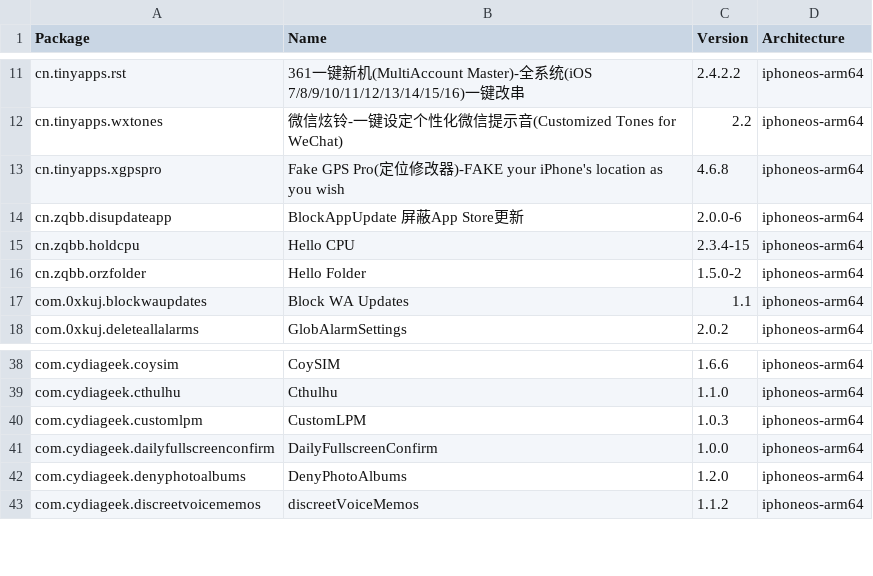
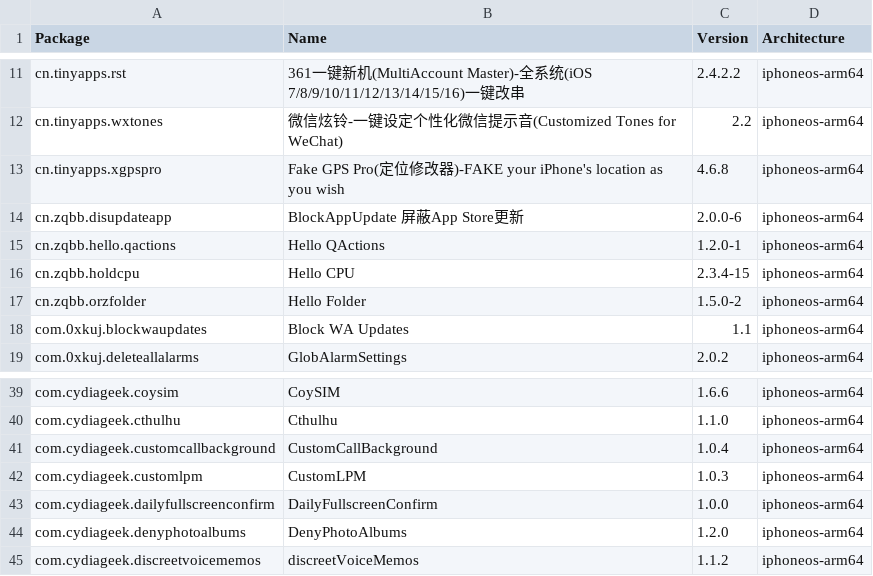
Before and after one commit to NIGHTF3AR/crc_bark, a CSV file: Library/Caches/com.nan.crc/2ad3411ba82d9bb5c5b4ae2bf411ef26e80f88ac9c54b8287ca7349fa9c608f2.csv, drawn as a sheet; only a part is shown, gaps mark what is left out.

```diff
--- a/Library/Caches/com.nan.crc/2ad3411ba82d9bb5c5b4ae2bf411ef26e80f88ac9c54b8287ca7349fa9c608f2.csv
+++ b/Library/Caches/com.nan.crc/2ad3411ba82d9bb5c5b4ae2bf411ef26e80f88ac9c54b8287ca7349fa9c608f2.csv
@@ -14,2 +14,3 @@ cn.tinyapps.xgpspro,Fake GPS Pro(定位修改器)-FAKE your iPhone's location as
 cn.zqbb.disupdateapp,BlockAppUpdate 屏蔽App Store更新,2.0.0-6,iphoneos-arm64
+cn.zqbb.hello.qactions,Hello QActions,1.2.0-1,iphoneos-arm64
 cn.zqbb.holdcpu,Hello CPU,2.3.4-15,iphoneos-arm64
@@ -39,2 +40,3 @@ com.cydiageek.coysim,CoySIM,1.6.6,iphoneos-arm64
 com.cydiageek.cthulhu,Cthulhu,1.1.0,iphoneos-arm64
+com.cydiageek.customcallbackground,CustomCallBackground,1.0.4,iphoneos-arm64
 com.cydiageek.customlpm,CustomLPM,1.0.3,iphoneos-arm64
```
